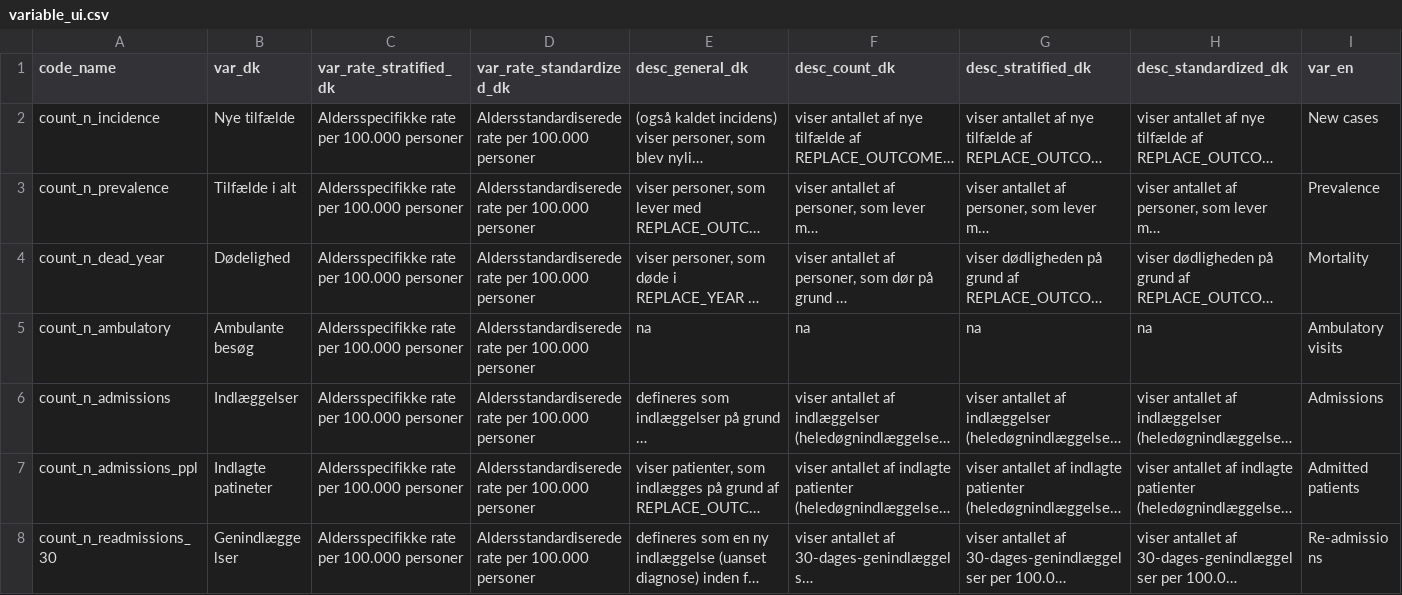
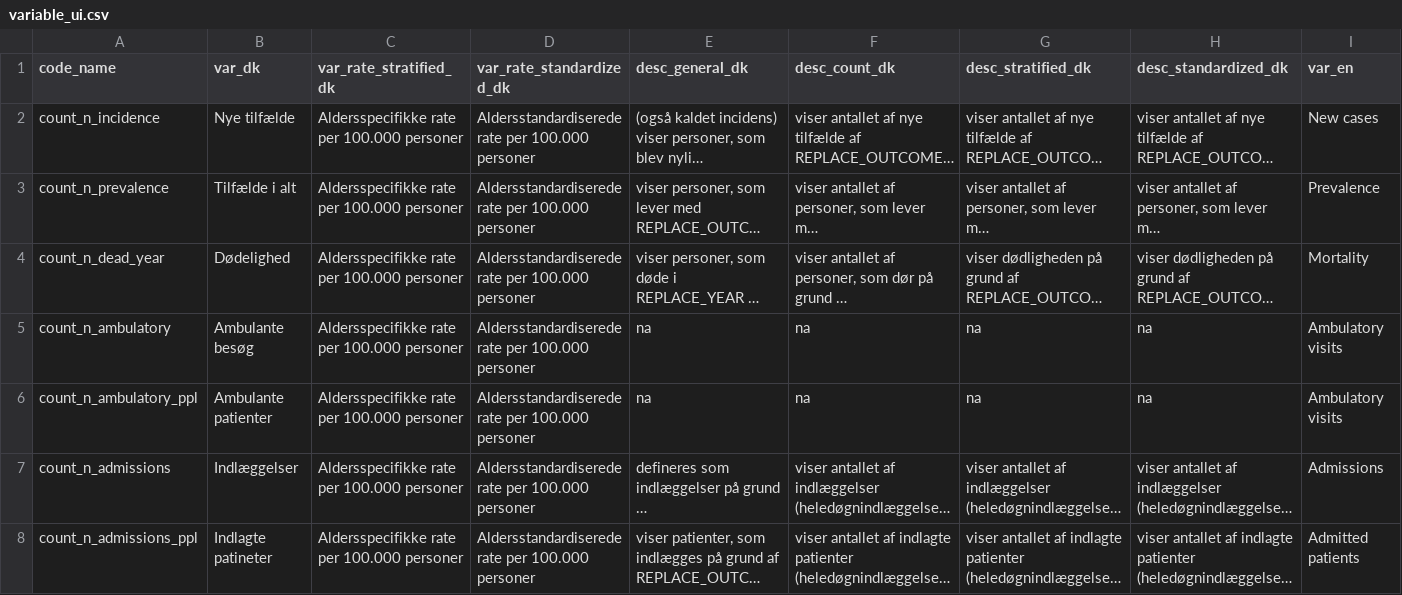
Before and after one commit to HF-Research/ht2, a CSV file: data/variable_ui.csv, drawn as a sheet; only a part is shown; the shorter side is filled out with more unchanged rows; long unchanged cells end in …; rows hold the shown columns only; the diff names each change by its address in the sheet, - before the commit and + after, or states it on an @@ line.

Commit message:
Add ambulatory support and update data

```diff
--- a/data/variable_ui.csv
+++ b/data/variable_ui.csv
+row 6: count_n_ambulatory_ppl | Ambulante patienter | Aldersspecifikke rate per 100.000 personer | Aldersstandardiserede rate per 100.000 personer | na | na | na | na | Ambulatory visits
```
Also changed, not shown: 13 other files.
